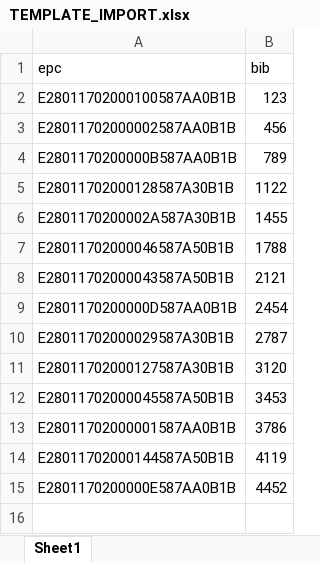
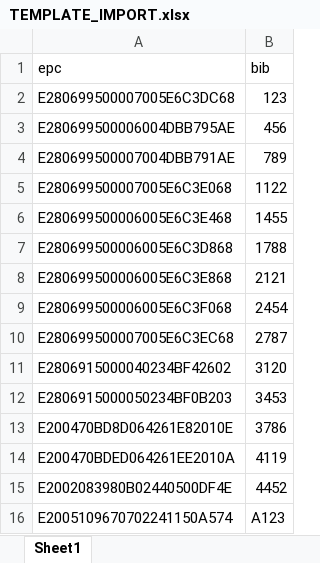
Before and after one commit to long-life-learner/idlaps-12db, an Excel workbook: uploads/TEMPLATE_IMPORT.xlsx, sheet Sheet1, drawn as a sheet; values as stored, in another font and other column widths than the file's, no borders; the diff names each change by its address in the sheet, - before the commit and + after, or states it on an @@ line.

```diff
--- a/uploads/TEMPLATE_IMPORT.xlsx (sheet Sheet1)
+++ b/uploads/TEMPLATE_IMPORT.xlsx (sheet Sheet1)
-A2 (epc): E28011702000100587AA0B1B
+A2 (epc): E280699500007005E6C3DC68
-A3 (epc): E28011702000002587AA0B1B
+A3 (epc): E280699500006004DBB795AE
-A4 (epc): E2801170200000B587AA0B1B
+A4 (epc): E280699500007004DBB791AE
-A5 (epc): E28011702000128587A30B1B
+A5 (epc): E280699500007005E6C3E068
-A6 (epc): E2801170200002A587A30B1B
+A6 (epc): E280699500006005E6C3E468
-A7 (epc): E28011702000046587A50B1B
+A7 (epc): E280699500006005E6C3D868
-A8 (epc): E28011702000043587A50B1B
+A8 (epc): E280699500006005E6C3E868
-A9 (epc): E2801170200000D587AA0B1B
+A9 (epc): E280699500006005E6C3F068
-A10 (epc): E28011702000029587A30B1B
+A10 (epc): E280699500007005E6C3EC68
-A11 (epc): E28011702000127587A30B1B
+A11 (epc): E2806915000040234BF42602
-A12 (epc): E28011702000045587A50B1B
+A12 (epc): E2806915000050234BF0B203
-A13 (epc): E28011702000001587AA0B1B
+A13 (epc): E200470BD8D064261E82010E
-A14 (epc): E28011702000144587A50B1B
+A14 (epc): E200470BDED064261EE2010A
-A15 (epc): E2801170200000E587AA0B1B
+A15 (epc): E2002083980B02440500DF4E
+row 16: E2005109670702241150A574 | A123
```
Also changed, not shown: 21 other files.
